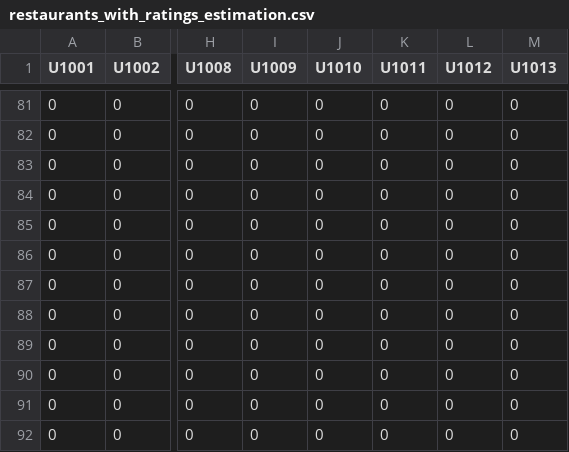
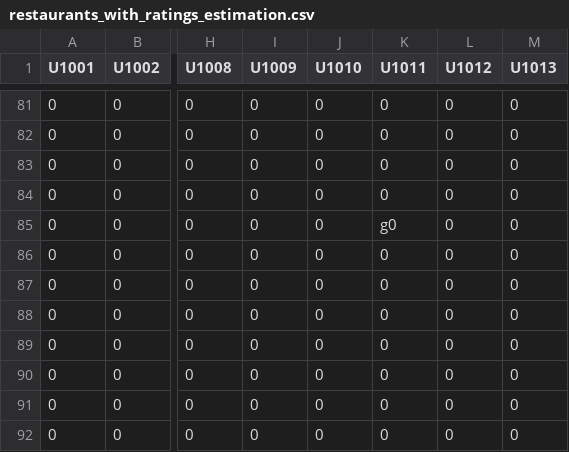
Before and after one commit to Mircella/restaurants_training, a CSV file: ratings_matrices/restaurants_with_ratings_estimation.csv, drawn as a sheet; only a part is shown, gaps mark what is left out; the diff names each change by its address in the sheet, - before the commit and + after, or states it on an @@ line.

```diff
--- a/ratings_matrices/restaurants_with_ratings_estimation.csv
+++ b/ratings_matrices/restaurants_with_ratings_estimation.csv
-K85 (U1011): 0
+K85 (U1011): g0
```
Also changed, not shown: 15 other files.
